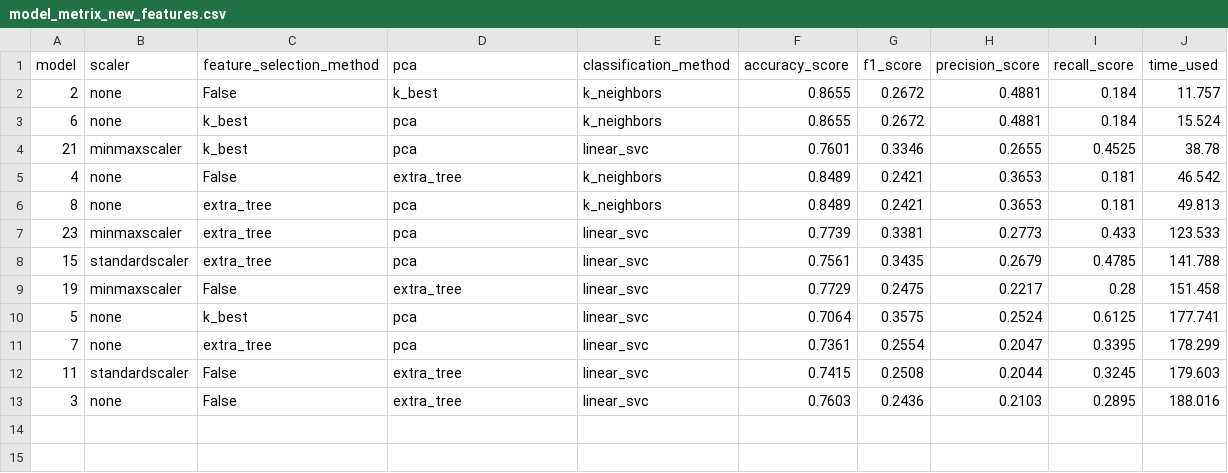
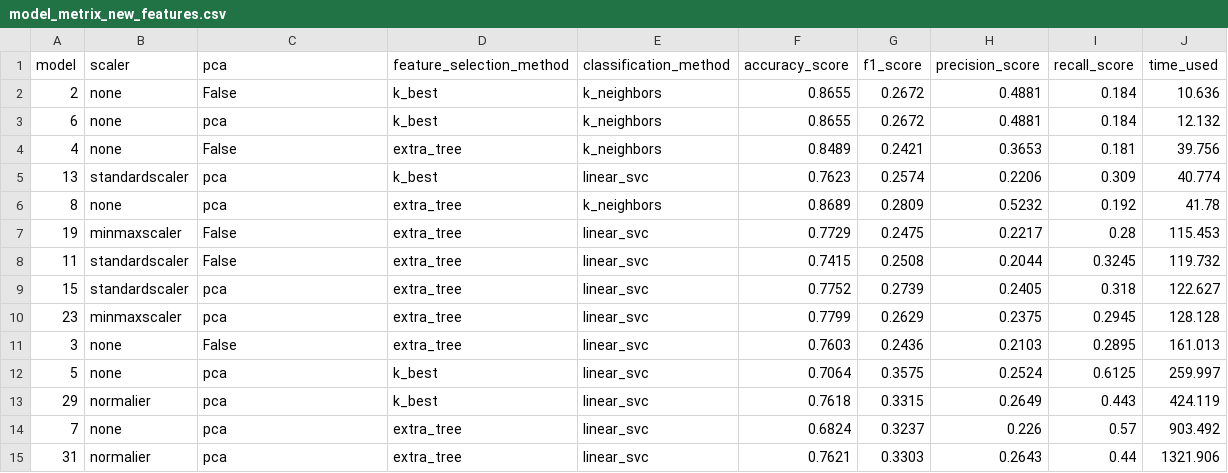
Before and after one commit to yyforyongyu/fraud-detection-enron, a CSV file: final_project/model_metrix_new_features.csv, drawn as a sheet.

```diff
--- a/final_project/model_metrix_new_features.csv
+++ b/final_project/model_metrix_new_features.csv
@@ -1,13 +1,15 @@
-model,scaler,feature_selection_method,pca,classification_method,accuracy_score,f1_score,precision_score,recall_score,time_used
-2,none,False,k_best,k_neighbors,0.8655,0.2672,0.4881,0.184,11.757
-6,none,k_best,pca,k_neighbors,0.8655,0.2672,0.4881,0.184,15.524
-21,minmaxscaler,k_best,pca,linear_svc,0.7601,0.3346,0.2655,0.4525,38.78
-4,none,False,extra_tree,k_neighbors,0.8489,0.2421,0.3653,0.181,46.542
-8,none,extra_tree,pca,k_neighbors,0.8489,0.2421,0.3653,0.181,49.813
-23,minmaxscaler,extra_tree,pca,linear_svc,0.7739,0.3381,0.2773,0.433,123.533
-15,standardscaler,extra_tree,pca,linear_svc,0.7561,0.3435,0.2679,0.4785,141.788
-19,minmaxscaler,False,extra_tree,linear_svc,0.7729,0.2475,0.2217,0.28,151.458
-5,none,k_best,pca,linear_svc,0.7064,0.3575,0.2524,0.6125,177.741
-7,none,extra_tree,pca,linear_svc,0.7361,0.2554,0.2047,0.3395,178.299
-11,standardscaler,False,extra_tree,linear_svc,0.7415,0.2508,0.2044,0.3245,179.603
-3,none,False,extra_tree,linear_svc,0.7603,0.2436,0.2103,0.2895,188.016
+model,scaler,pca,feature_selection_method,classification_method,accuracy_score,f1_score,precision_score,recall_score,time_used
+2,none,False,k_best,k_neighbors,0.8655,0.2672,0.4881,0.184,10.636
+6,none,pca,k_best,k_neighbors,0.8655,0.2672,0.4881,0.184,12.132
+4,none,False,extra_tree,k_neighbors,0.8489,0.2421,0.3653,0.181,39.756
+13,standardscaler,pca,k_best,linear_svc,0.7623,0.2574,0.2206,0.309,40.774
+8,none,pca,extra_tree,k_neighbors,0.8689,0.2809,0.5232,0.192,41.78
+19,minmaxscaler,False,extra_tree,linear_svc,0.7729,0.2475,0.2217,0.28,115.453
+11,standardscaler,False,extra_tree,linear_svc,0.7415,0.2508,0.2044,0.3245,119.732
+15,standardscaler,pca,extra_tree,linear_svc,0.7752,0.2739,0.2405,0.318,122.627
+23,minmaxscaler,pca,extra_tree,linear_svc,0.7799,0.2629,0.2375,0.2945,128.128
+3,none,False,extra_tree,linear_svc,0.7603,0.2436,0.2103,0.2895,161.013
+5,none,pca,k_best,linear_svc,0.7064,0.3575,0.2524,0.6125,259.997
+29,normalier,pca,k_best,linear_svc,0.7618,0.3315,0.2649,0.443,424.119
+7,none,pca,extra_tree,linear_svc,0.6824,0.3237,0.226,0.57,903.492
+31,normalier,pca,extra_tree,linear_svc,0.7621,0.3303,0.2643,0.44,1321.906
```
Also changed, not shown: final_project/model_metrix.csv, 2 other files.
